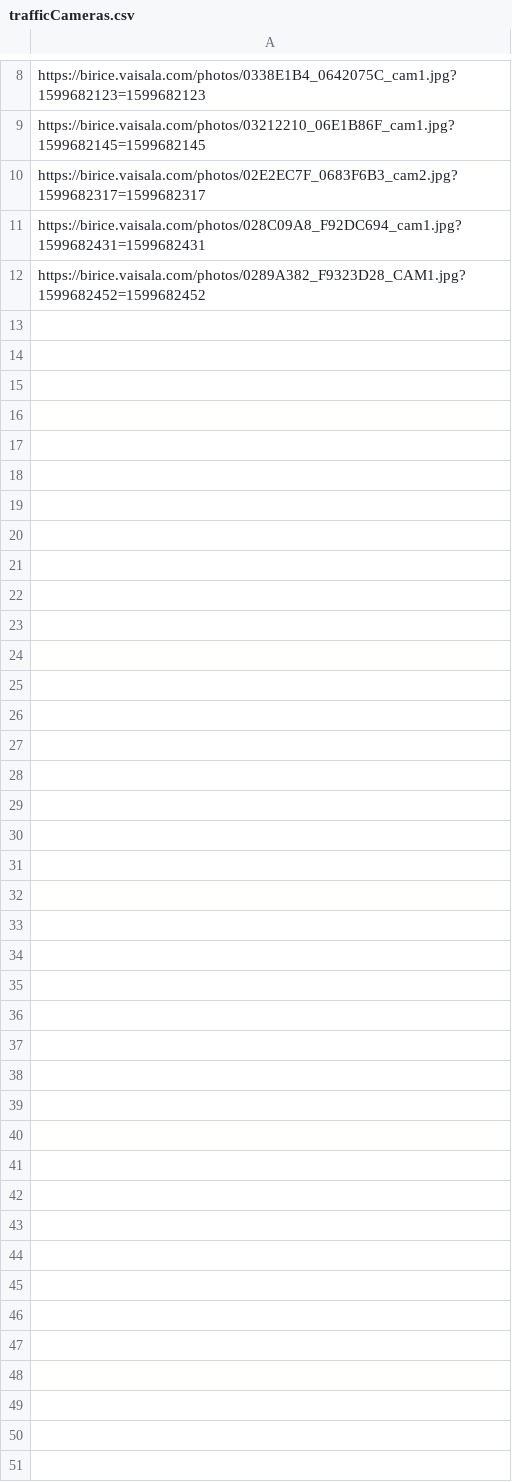
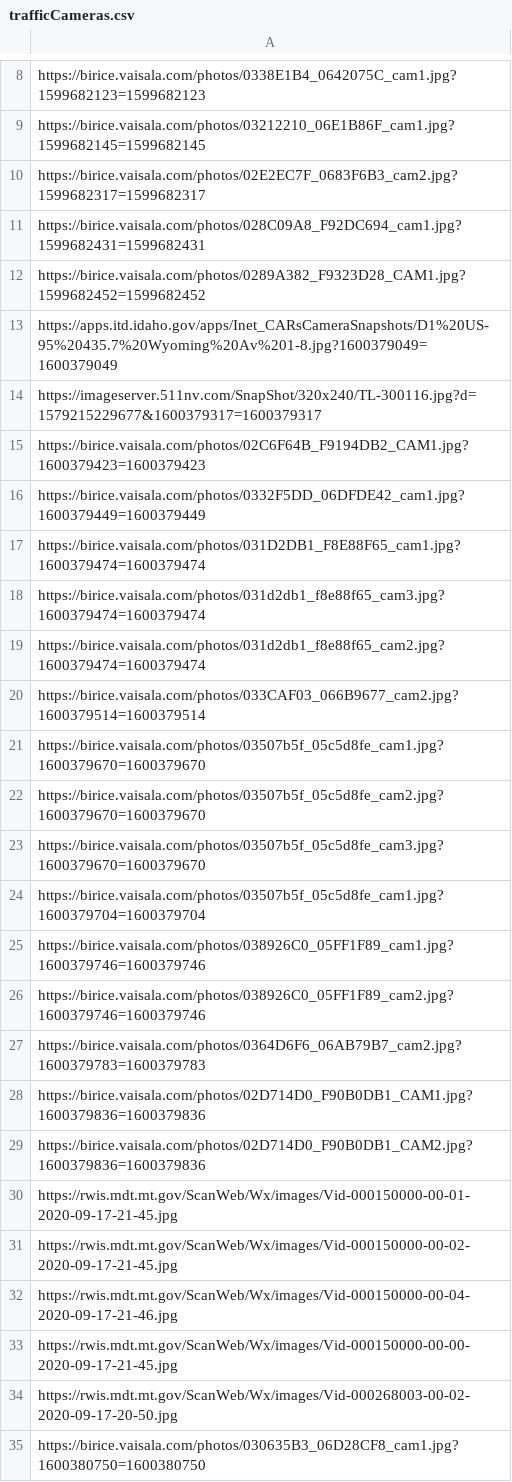
Before and after one commit to StateDocuments/Idaho, a CSV file: trafficCameras.csv, drawn as a sheet; only a part is shown, gaps mark what is left out.

Commit message:
Update trafficCameras.csv

```diff
--- a/trafficCameras.csv
+++ b/trafficCameras.csv
@@ -12 +12,24 @@ https://birice.vaisala.com/photos/028C09A8_F92DC694_cam1.jpg?1599682431=15996824
 https://birice.vaisala.com/photos/0289A382_F9323D28_CAM1.jpg?1599682452=1599682452
+https://apps.itd.idaho.gov/apps/Inet_CARsCameraSnapshots/D1%20US-95%20435.7%20Wyoming%20Av%201-8.jpg?1600379049=1600379049
+https://imageserver.511nv.com/SnapShot/320x240/TL-300116.jpg?d=1579215229677&1600379317=1600379317
+https://birice.vaisala.com/photos/02C6F64B_F9194DB2_CAM1.jpg?1600379423=1600379423
+https://birice.vaisala.com/photos/0332F5DD_06DFDE42_cam1.jpg?1600379449=1600379449
+https://birice.vaisala.com/photos/031D2DB1_F8E88F65_cam1.jpg?1600379474=1600379474
+https://birice.vaisala.com/photos/031d2db1_f8e88f65_cam3.jpg?1600379474=1600379474
+https://birice.vaisala.com/photos/031d2db1_f8e88f65_cam2.jpg?1600379474=1600379474
+https://birice.vaisala.com/photos/033CAF03_066B9677_cam2.jpg?1600379514=1600379514
+https://birice.vaisala.com/photos/03507b5f_05c5d8fe_cam1.jpg?1600379670=1600379670
+https://birice.vaisala.com/photos/03507b5f_05c5d8fe_cam2.jpg?1600379670=1600379670
+https://birice.vaisala.com/photos/03507b5f_05c5d8fe_cam3.jpg?1600379670=1600379670
+https://birice.vaisala.com/photos/03507b5f_05c5d8fe_cam1.jpg?1600379704=1600379704
+https://birice.vaisala.com/photos/038926C0_05FF1F89_cam1.jpg?1600379746=1600379746
+https://birice.vaisala.com/photos/038926C0_05FF1F89_cam2.jpg?1600379746=1600379746
+https://birice.vaisala.com/photos/0364D6F6_06AB79B7_cam2.jpg?1600379783=1600379783
+https://birice.vaisala.com/photos/02D714D0_F90B0DB1_CAM1.jpg?1600379836=1600379836
+https://birice.vaisala.com/photos/02D714D0_F90B0DB1_CAM2.jpg?1600379836=1600379836
+https://rwis.mdt.mt.gov/ScanWeb/Wx/images/Vid-000150000-00-01-2020-09-17-21-45.jpg
+https://rwis.mdt.mt.gov/ScanWeb/Wx/images/Vid-000150000-00-02-2020-09-17-21-45.jpg
+https://rwis.mdt.mt.gov/ScanWeb/Wx/images/Vid-000150000-00-04-2020-09-17-21-46.jpg
+https://rwis.mdt.mt.gov/ScanWeb/Wx/images/Vid-000150000-00-00-2020-09-17-21-45.jpg
+https://rwis.mdt.mt.gov/ScanWeb/Wx/images/Vid-000268003-00-02-2020-09-17-20-50.jpg
+https://birice.vaisala.com/photos/030635B3_06D28CF8_cam1.jpg?1600380750=1600380750
```
